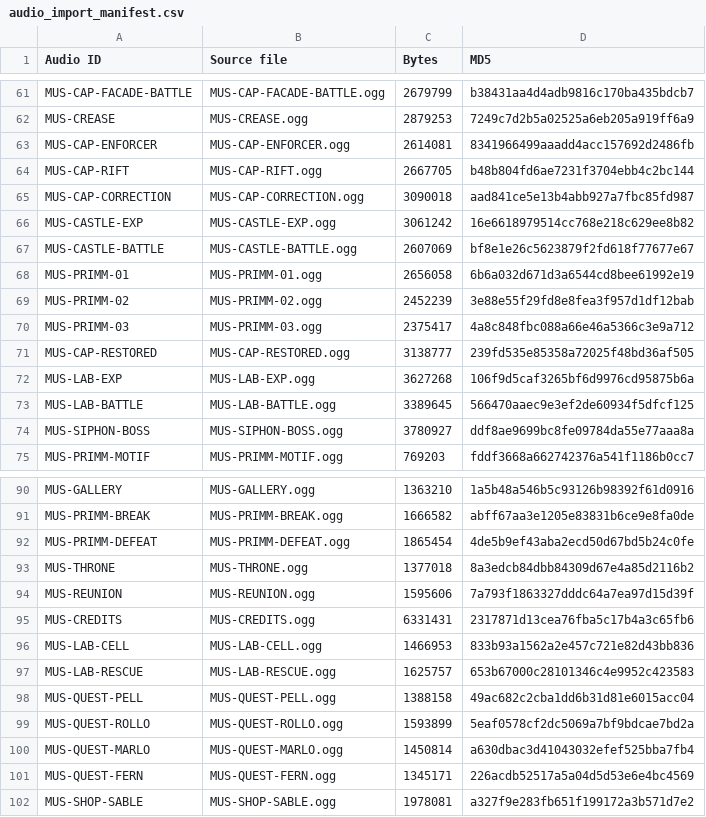
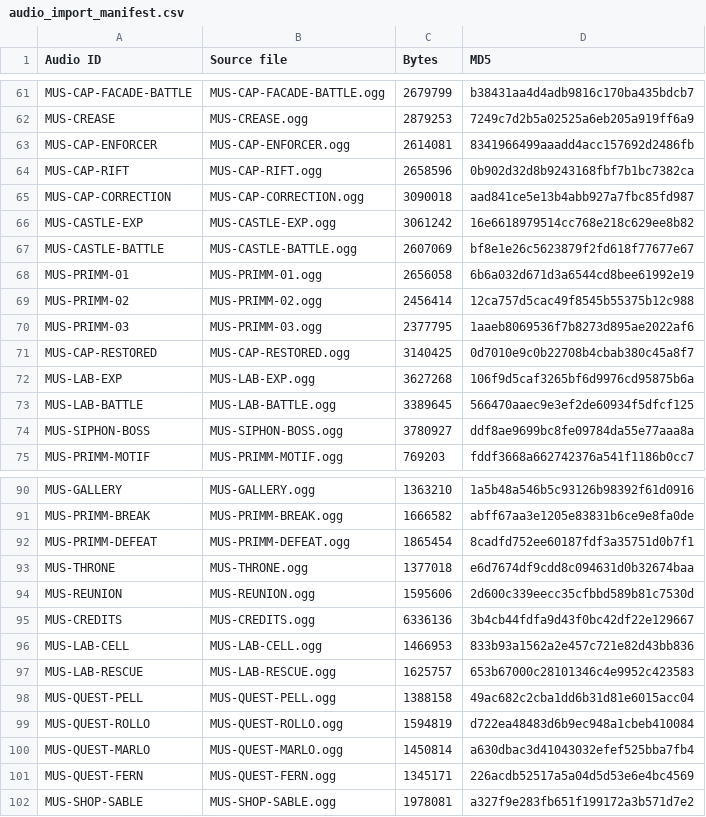
Before and after one commit to Aglowatz/Deckbuilder-rpg, a CSV file: data/source/audio_import_manifest.csv, drawn as a sheet; only a part is shown, gaps mark what is left out.

```diff
--- a/data/source/audio_import_manifest.csv
+++ b/data/source/audio_import_manifest.csv
@@ -63,3 +63,3 @@ MUS-CREASE,MUS-CREASE.ogg,2879253,7249c7d2b5a02525a6eb205a919ff6a9
 MUS-CAP-ENFORCER,MUS-CAP-ENFORCER.ogg,2614081,8341966499aaadd4acc157692d2486fb
-MUS-CAP-RIFT,MUS-CAP-RIFT.ogg,2667705,b48b804fd6ae7231f3704ebb4c2bc144
+MUS-CAP-RIFT,MUS-CAP-RIFT.ogg,2658596,0b902d32d8b9243168fbf7b1bc7382ca
 MUS-CAP-CORRECTION,MUS-CAP-CORRECTION.ogg,3090018,aad841ce5e13b4abb927a7fbc85fd987
@@ -68,5 +68,5 @@ MUS-CASTLE-BATTLE,MUS-CASTLE-BATTLE.ogg,2607069,bf8e1e26c5623879f2fd618f77677e67
 MUS-PRIMM-01,MUS-PRIMM-01.ogg,2656058,6b6a032d671d3a6544cd8bee61992e19
-MUS-PRIMM-02,MUS-PRIMM-02.ogg,2452239,3e88e55f29fd8e8fea3f957d1df12bab
-MUS-PRIMM-03,MUS-PRIMM-03.ogg,2375417,4a8c848fbc088a66e46a5366c3e9a712
-MUS-CAP-RESTORED,MUS-CAP-RESTORED.ogg,3138777,239fd535e85358a72025f48bd36af505
+MUS-PRIMM-02,MUS-PRIMM-02.ogg,2456414,12ca757d5cac49f8545b55375b12c988
+MUS-PRIMM-03,MUS-PRIMM-03.ogg,2377795,1aaeb8069536f7b8273d895ae2022af6
+MUS-CAP-RESTORED,MUS-CAP-RESTORED.ogg,3140425,0d7010e9c0b22708b4cbab380c45a8f7
 MUS-LAB-EXP,MUS-LAB-EXP.ogg,3627268,106f9d5caf3265bf6d9976cd95875b6a
@@ -91,6 +91,6 @@ MUS-GALLERY,MUS-GALLERY.ogg,1363210,1a5b48a546b5c93126b98392f61d0916
 MUS-PRIMM-BREAK,MUS-PRIMM-BREAK.ogg,1666582,abff67aa3e1205e83831b6ce9e8fa0de
-MUS-PRIMM-DEFEAT,MUS-PRIMM-DEFEAT.ogg,1865454,4de5b9ef43aba2ecd50d67bd5b24c0fe
-MUS-THRONE,MUS-THRONE.ogg,1377018,8a3edcb84dbb84309d67e4a85d2116b2
-MUS-REUNION,MUS-REUNION.ogg,1595606,7a793f1863327dddc64a7ea97d15d39f
-MUS-CREDITS,MUS-CREDITS.ogg,6331431,2317871d13cea76fba5c17b4a3c65fb6
+MUS-PRIMM-DEFEAT,MUS-PRIMM-DEFEAT.ogg,1865454,8cadfd752ee60187fdf3a35751d0b7f1
+MUS-THRONE,MUS-THRONE.ogg,1377018,e6d7674df9cdd8c094631d0b32674baa
+MUS-REUNION,MUS-REUNION.ogg,1595606,2d600c339eecc35cfbbd589b81c7530d
+MUS-CREDITS,MUS-CREDITS.ogg,6336136,3b4cb44fdfa9d43f0bc42df22e129667
 MUS-LAB-CELL,MUS-LAB-CELL.ogg,1466953,833b93a1562a2e457c721e82d43bb836
@@ -98,3 +98,3 @@ MUS-LAB-RESCUE,MUS-LAB-RESCUE.ogg,1625757,653b67000c28101346c4e9952c423583
 MUS-QUEST-PELL,MUS-QUEST-PELL.ogg,1388158,49ac682c2cba1dd6b31d81e6015acc04
-MUS-QUEST-ROLLO,MUS-QUEST-ROLLO.ogg,1593899,5eaf0578cf2dc5069a7bf9bdcae7bd2a
+MUS-QUEST-ROLLO,MUS-QUEST-ROLLO.ogg,1594819,d722ea48483d6b9ec948a1cbeb410084
 MUS-QUEST-MARLO,MUS-QUEST-MARLO.ogg,1450814,a630dbac3d41043032efef525bba7fb4
```
Also changed, not shown: data/source/audio_levels.csv, 12 other files.
